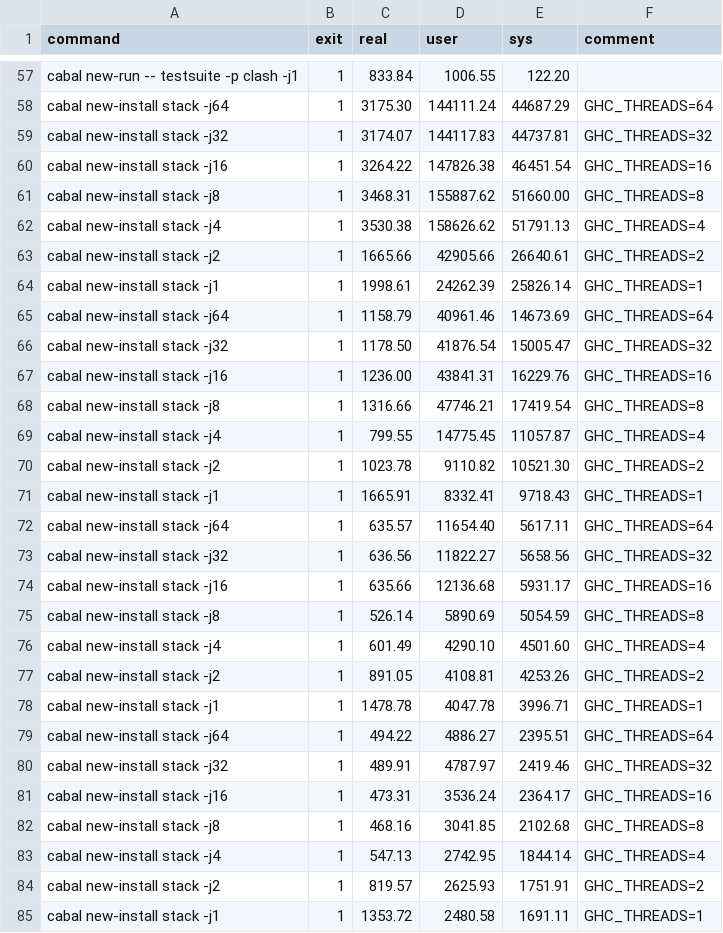
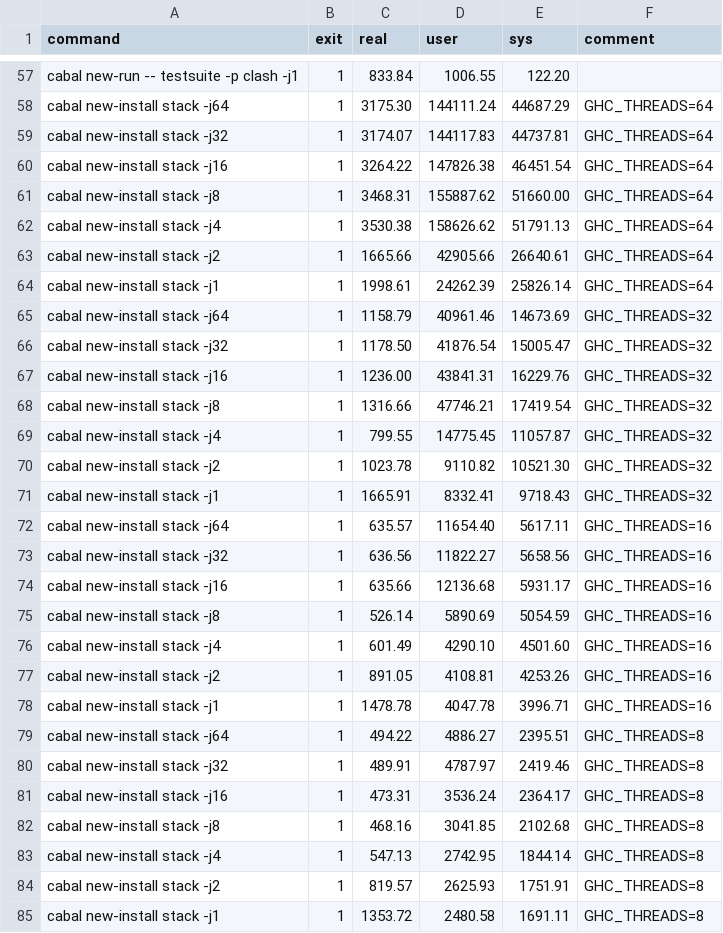
Before and after one commit to QBayLogic/benchmark-compilation, a CSV file: results/0002.csv, drawn as a sheet; only a part is shown, gaps mark what is left out; the diff covers the shown part only.

```diff
--- a/results/0002.csv
+++ b/results/0002.csv
@@ -58,28 +58,28 @@ cabal new-run -- testsuite -p clash -j1,1,833.84,1006.55,122.20,
 cabal new-install stack -j64,1,3175.30,144111.24,44687.29,GHC_THREADS=64
-cabal new-install stack -j32,1,3174.07,144117.83,44737.81,GHC_THREADS=32
-cabal new-install stack -j16,1,3264.22,147826.38,46451.54,GHC_THREADS=16
-cabal new-install stack -j8,1,3468.31,155887.62,51660.00,GHC_THREADS=8
-cabal new-install stack -j4,1,3530.38,158626.62,51791.13,GHC_THREADS=4
-cabal new-install stack -j2,1,1665.66,42905.66,26640.61,GHC_THREADS=2
-cabal new-install stack -j1,1,1998.61,24262.39,25826.14,GHC_THREADS=1
-cabal new-install stack -j64,1,1158.79,40961.46,14673.69,GHC_THREADS=64
+cabal new-install stack -j32,1,3174.07,144117.83,44737.81,GHC_THREADS=64
+cabal new-install stack -j16,1,3264.22,147826.38,46451.54,GHC_THREADS=64
+cabal new-install stack -j8,1,3468.31,155887.62,51660.00,GHC_THREADS=64
+cabal new-install stack -j4,1,3530.38,158626.62,51791.13,GHC_THREADS=64
+cabal new-install stack -j2,1,1665.66,42905.66,26640.61,GHC_THREADS=64
+cabal new-install stack -j1,1,1998.61,24262.39,25826.14,GHC_THREADS=64
+cabal new-install stack -j64,1,1158.79,40961.46,14673.69,GHC_THREADS=32
 cabal new-install stack -j32,1,1178.50,41876.54,15005.47,GHC_THREADS=32
-cabal new-install stack -j16,1,1236.00,43841.31,16229.76,GHC_THREADS=16
-cabal new-install stack -j8,1,1316.66,47746.21,17419.54,GHC_THREADS=8
-cabal new-install stack -j4,1,799.55,14775.45,11057.87,GHC_THREADS=4
-cabal new-install stack -j2,1,1023.78,9110.82,10521.30,GHC_THREADS=2
-cabal new-install stack -j1,1,1665.91,8332.41,9718.43,GHC_THREADS=1
-cabal new-install stack -j64,1,635.57,11654.40,5617.11,GHC_THREADS=64
-cabal new-install stack -j32,1,636.56,11822.27,5658.56,GHC_THREADS=32
+cabal new-install stack -j16,1,1236.00,43841.31,16229.76,GHC_THREADS=32
+cabal new-install stack -j8,1,1316.66,47746.21,17419.54,GHC_THREADS=32
+cabal new-install stack -j4,1,799.55,14775.45,11057.87,GHC_THREADS=32
+cabal new-install stack -j2,1,1023.78,9110.82,10521.30,GHC_THREADS=32
+cabal new-install stack -j1,1,1665.91,8332.41,9718.43,GHC_THREADS=32
+cabal new-install stack -j64,1,635.57,11654.40,5617.11,GHC_THREADS=16
+cabal new-install stack -j32,1,636.56,11822.27,5658.56,GHC_THREADS=16
 cabal new-install stack -j16,1,635.66,12136.68,5931.17,GHC_THREADS=16
-cabal new-install stack -j8,1,526.14,5890.69,5054.59,GHC_THREADS=8
-cabal new-install stack -j4,1,601.49,4290.10,4501.60,GHC_THREADS=4
-cabal new-install stack -j2,1,891.05,4108.81,4253.26,GHC_THREADS=2
-cabal new-install stack -j1,1,1478.78,4047.78,3996.71,GHC_THREADS=1
-cabal new-install stack -j64,1,494.22,4886.27,2395.51,GHC_THREADS=64
-cabal new-install stack -j32,1,489.91,4787.97,2419.46,GHC_THREADS=32
-cabal new-install stack -j16,1,473.31,3536.24,2364.17,GHC_THREADS=16
+cabal new-install stack -j8,1,526.14,5890.69,5054.59,GHC_THREADS=16
+cabal new-install stack -j4,1,601.49,4290.10,4501.60,GHC_THREADS=16
+cabal new-install stack -j2,1,891.05,4108.81,4253.26,GHC_THREADS=16
+cabal new-install stack -j1,1,1478.78,4047.78,3996.71,GHC_THREADS=16
+cabal new-install stack -j64,1,494.22,4886.27,2395.51,GHC_THREADS=8
+cabal new-install stack -j32,1,489.91,4787.97,2419.46,GHC_THREADS=8
+cabal new-install stack -j16,1,473.31,3536.24,2364.17,GHC_THREADS=8
 cabal new-install stack -j8,1,468.16,3041.85,2102.68,GHC_THREADS=8
-cabal new-install stack -j4,1,547.13,2742.95,1844.14,GHC_THREADS=4
-cabal new-install stack -j2,1,819.57,2625.93,1751.91,GHC_THREADS=2
-cabal new-install stack -j1,1,1353.72,2480.58,1691.11,GHC_THREADS=1
+cabal new-install stack -j4,1,547.13,2742.95,1844.14,GHC_THREADS=8
+cabal new-install stack -j2,1,819.57,2625.93,1751.91,GHC_THREADS=8
+cabal new-install stack -j1,1,1353.72,2480.58,1691.11,GHC_THREADS=8
```
Also changed, not shown: 18 edited cells elsewhere in this file, results/0001.csv, results/0003.csv, 1 other file.
